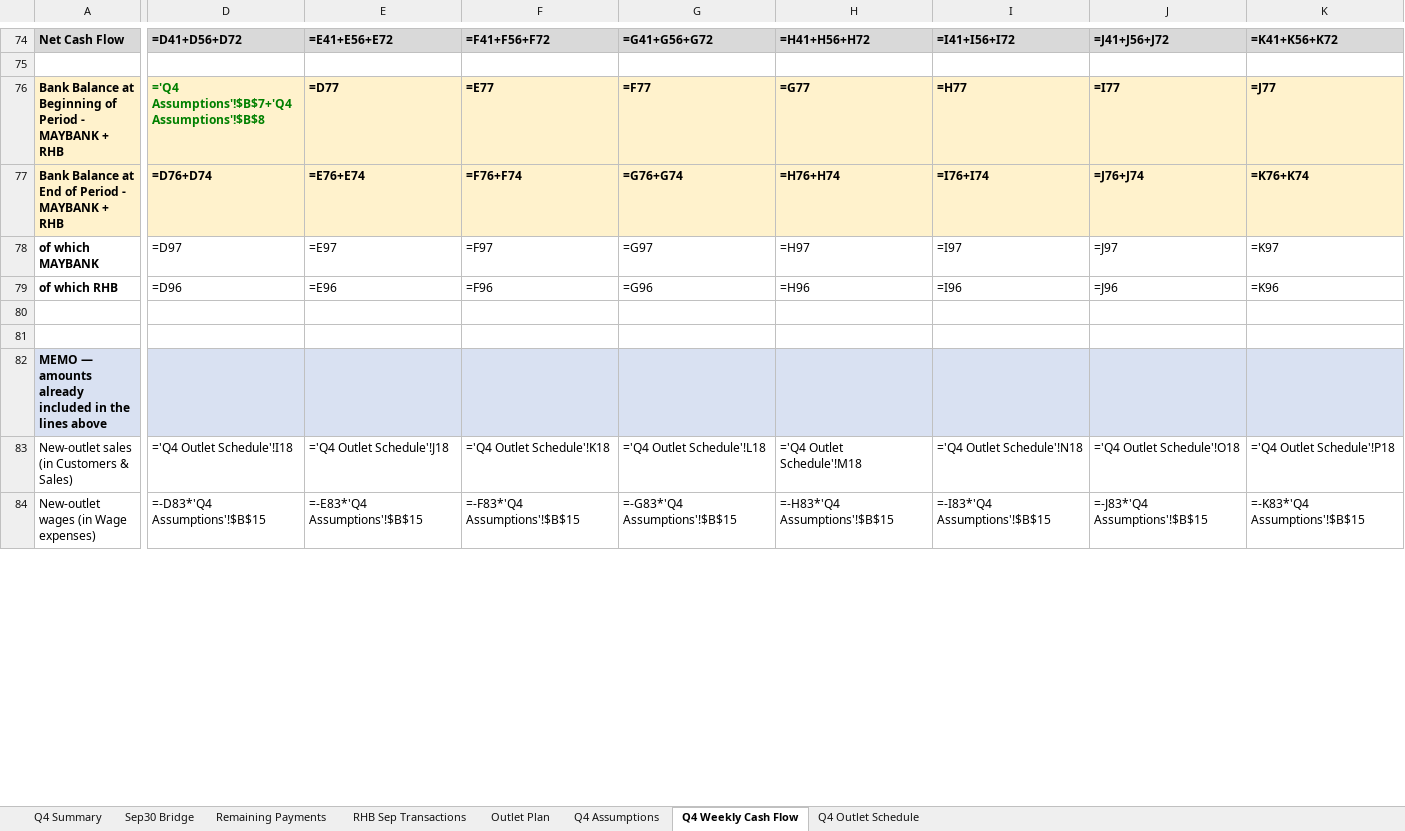
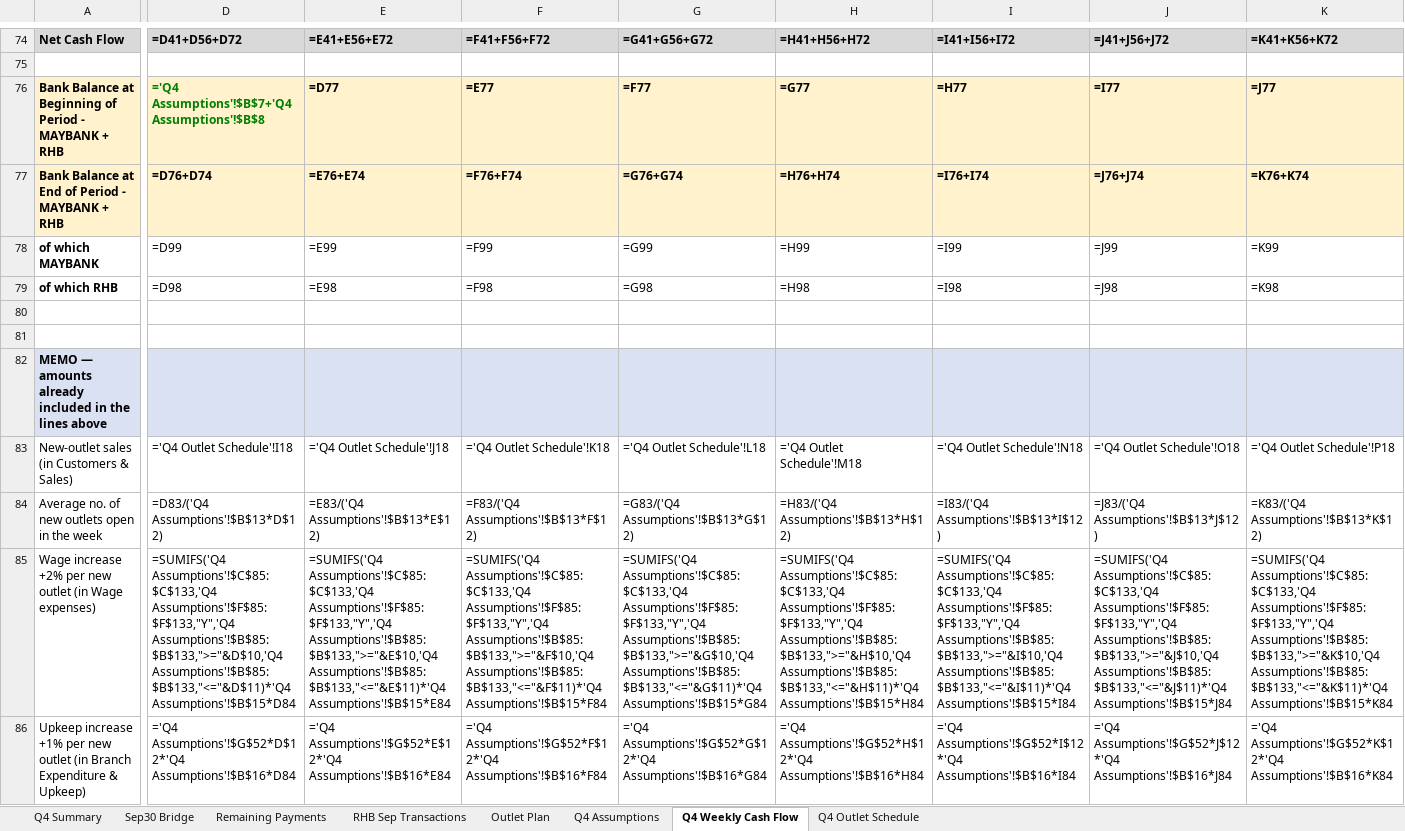
Before and after one commit to alongmunet/Q2OPEARTIONREPORT, an Excel workbook: TGFB_Q4_2026_Weekly_CashFlow_Forecast.xlsx, sheet Q4 Weekly Cash Flow, drawn as a sheet; only a part is shown, gaps mark what is left out; values as stored, in another font and other column widths than the file's, no borders; formulas without a stored value are shown as written; charts and pictures not drawn; removed rows and columns are numbered as before the commit, all else as after; rows hold the shown columns only; the diff covers the shown part only; the diff names each change by its address in the sheet, - before the commit and + after, or states it on an @@ line.

```diff
--- a/TGFB_Q4_2026_Weekly_CashFlow_Forecast.xlsx (sheet Q4 Weekly Cash Flow)
+++ b/TGFB_Q4_2026_Weekly_CashFlow_Forecast.xlsx (sheet Q4 Weekly Cash Flow)
-D78: =D97
+D78: =D99
-E78: =E97
+E78: =E99
-F78: =F97
+F78: =F99
-G78: =G97
+G78: =G99
-H78: =H97
+H78: =H99
-I78: =I97
+I78: =I99
-J78: =J97
+J78: =J99
-K78: =K97
+K78: =K99
-D79: =D96
+D79: =D98
-E79: =E96
+E79: =E98
-F79: =F96
+F79: =F98
-G79: =G96
+G79: =G98
-H79: =H96
+H79: =H98
-I79: =I96
+I79: =I98
-J79: =J96
+J79: =J98
-K79: =K96
+K79: =K98
-row 84: New-outlet wages (in Wage expenses) | =-D83*'Q4 Assumptions'!$B$15 | =-E83*'Q4 Assumptions'!$B$15 | =-F83*'Q4 Assumptions'!$B$15 | =-G83*'Q4 Assumptions'!$B$15 | =-H83*'Q4 Assumptions'!$B$15 | =-I83*'Q4 Assumptions'!$B$15 | =-J83*'Q4 Assumptions'!$B$15 | =-K83*'Q4 Assumptions'!$B$15
+row 84: Average no. of new outlets open in the week | =D83/('Q4 Assumptions'!$B$13*D$12) | =E83/('Q4 Assumptions'!$B$13*E$12) | =F83/('Q4 Assumptions'!$B$13*F$12) | =G83/('Q4 Assumptions'!$B$13*G$12) | =H83/('Q4 Assumptions'!$B$13*H$12) | =I83/('Q4 Assumptions'!$B$13*I$12) | =J83/('Q4 Assumptions'!$B$13*J$12) | =K83/('Q4 Assumptions'!$B$13*K$12)
+row 85: Wage increase +2% per new outlet (in Wage expenses) | =SUMIFS('Q4 Assumptions'!$C$85:$C$133,'Q4 Assumptions'!$F$85:$F$133,"Y",'Q4 Assumptions'!$B$85:$B$133,">="&D$10,'Q4 Assumptions'!$B$85:$B$133,"<="&D$11)*'Q4 Assumptions'!$B$15*D84 | =SUMIFS('Q4 Assumptions'!$C$85:$C$133,'Q4 Assumptions'!$F$85:$F$133,"Y",'Q4 Assumptions'!$B$85:$B$133,">="&E$10,'Q4 Assumptions'!$B$85:$B$133,"<="&E$11)*'Q4 Assumptions'!$B$15*E84 | =SUMIFS('Q4 Assumptions'!$C$85:$C$133,'Q4 Assumptions'!$F$85:$F$133,"Y",'Q4 Assumptions'!$B$85:$B$133,">="&F$10,'Q4 Assumptions'!$B$85:$B$133,"<="&F$11)*'Q4 Assumptions'!$B$15*F84 | =SUMIFS('Q4 Assumptions'!$C$85:$C$133,'Q4 Assumptions'!$F$85:$F$133,"Y",'Q4 Assumptions'!$B$85:$B$133,">="&G$10,'Q4 Assumptions'!$B$85:$B$133,"<="&G$11)*'Q4 Assumptions'!$B$15*G84 | =SUMIFS('Q4 Assumptions'!$C$85:$C$133,'Q4 Assumptions'!$F$85:$F$133,"Y",'Q4 Assumptions'!$B$85:$B$133,">="&H$10,'Q4 Assumptions'!$B$85:$B$133,"<="&H$11)*'Q4 Assumptions'!$B$15*H84 | =SUMIFS('Q4 Assumptions'!$C$85:$C$133,'Q4 Assumptions'!$F$85:$F$133,"Y",'Q4 Assumptions'!$B$85:$B$133,">="&I$10,'Q4 Assumptions'!$B$85:$B$133,"<="&I$11)*'Q4 Assumptions'!$B$15*I84 | =SUMIFS('Q4 Assumptions'!$C$85:$C$133,'Q4 Assumptions'!$F$85:$F$133,"Y",'Q4 Assumptions'!$B$85:$B$133,">="&J$10,'Q4 Assumptions'!$B$85:$B$133,"<="&J$11)*'Q4 Assumptions'!$B$15*J84 | =SUMIFS('Q4 Assumptions'!$C$85:$C$133,'Q4 Assumptions'!$F$85:$F$133,"Y",'Q4 Assumptions'!$B$85:$B$133,">="&K$10,'Q4 Assumptions'!$B$85:$B$133,"<="&K$11)*'Q4 Assumptions'!$B$15*K84
+row 86: Upkeep increase +1% per new outlet (in Branch Expenditure & Upkeep) | ='Q4 Assumptions'!$G$52*D$12*'Q4 Assumptions'!$B$16*D84 | ='Q4 Assumptions'!$G$52*E$12*'Q4 Assumptions'!$B$16*E84 | ='Q4 Assumptions'!$G$52*F$12*'Q4 Assumptions'!$B$16*F84 | ='Q4 Assumptions'!$G$52*G$12*'Q4 Assumptions'!$B$16*G84 | ='Q4 Assumptions'!$G$52*H$12*'Q4 Assumptions'!$B$16*H84 | ='Q4 Assumptions'!$G$52*I$12*'Q4 Assumptions'!$B$16*I84 | ='Q4 Assumptions'!$G$52*J$12*'Q4 Assumptions'!$B$16*J84 | ='Q4 Assumptions'!$G$52*K$12*'Q4 Assumptions'!$B$16*K84
```
Also changed, not shown: 2 added rows, 2 removed rows and 205 edited cells elsewhere in this sheet, sheet Q4 Assumptions, sheet Q4 Summary, charts or pictures.
